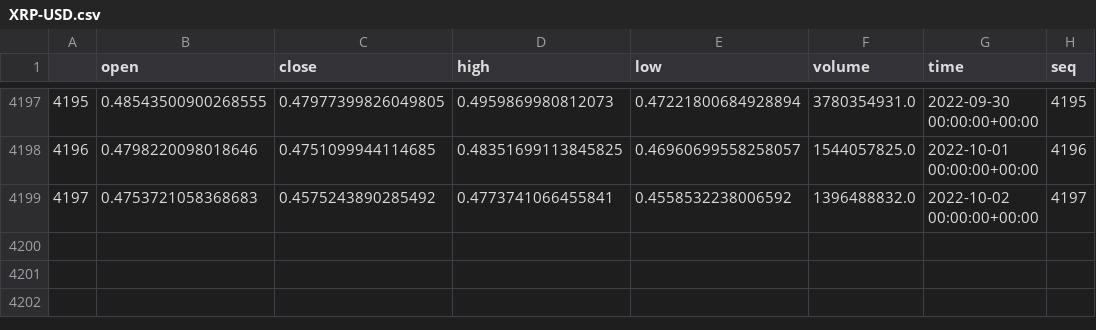
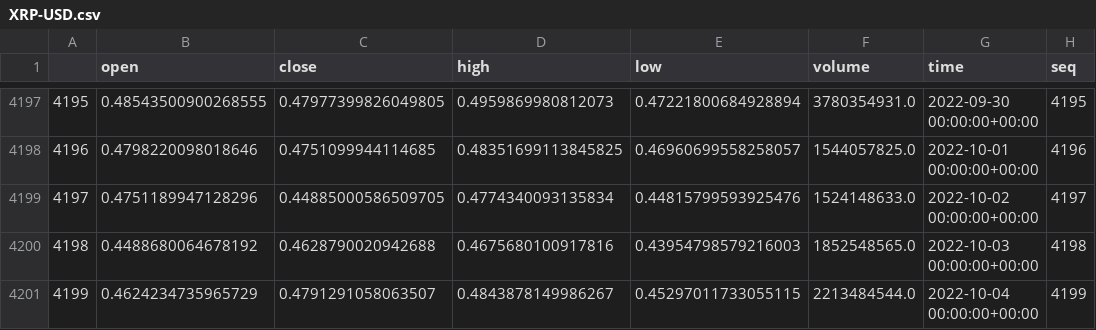
Before and after one commit to amachwe/crypto_ts, a CSV file: data/XRP-USD.csv, drawn as a sheet; only a part is shown, gaps mark what is left out.

```diff
--- a/data/XRP-USD.csv
+++ b/data/XRP-USD.csv
@@ -4198,2 +4198,4 @@
 4196,0.4798220098018646,0.4751099944114685,0.48351699113845825,0.46960699558258057,1544057825.0,2022-10-01 00:00:00+00:00,4196
-4197,0.4753721058368683,0.4575243890285492,0.4773741066455841,0.4558532238006592,1396488832.0,2022-10-02 00:00:00+00:00,4197
+4197,0.4751189947128296,0.44885000586509705,0.4774340093135834,0.44815799593925476,1524148633.0,2022-10-02 00:00:00+00:00,4197
+4198,0.4488680064678192,0.4628790020942688,0.4675680100917816,0.43954798579216003,1852548565.0,2022-10-03 00:00:00+00:00,4198
+4199,0.4624234735965729,0.4791291058063507,0.4843878149986267,0.45297011733055115,2213484544.0,2022-10-04 00:00:00+00:00,4199
```
Also changed, not shown: 5 other files.
